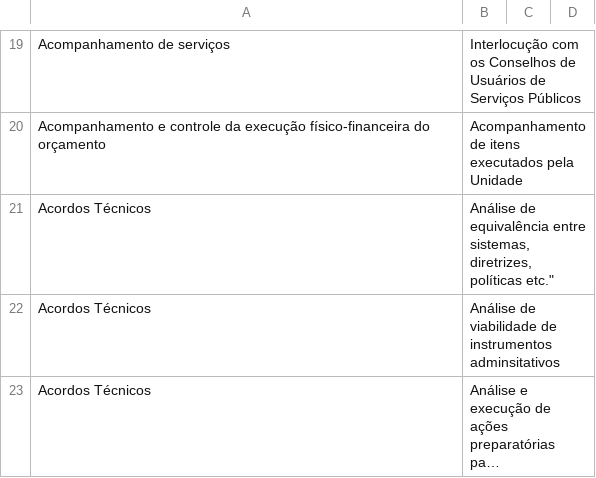
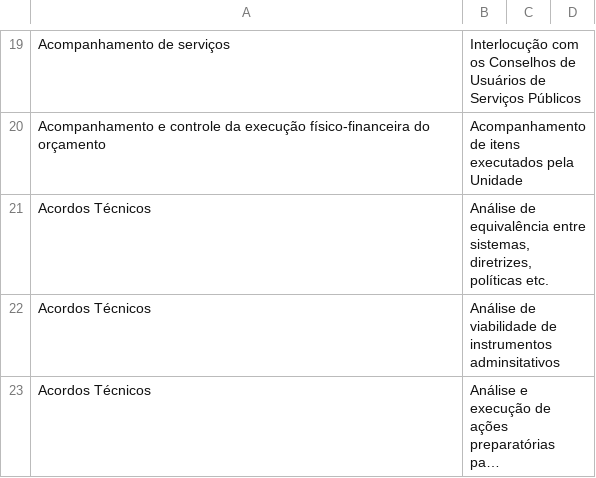
Before and after one commit to transparencia-mg/handbook, a CSV file: docs/fluxos_trabalho/atividades_SUCT.csv, drawn as a sheet; only a part is shown, gaps mark what is left out; long unchanged cells end in ….

Commit message:
corrige formatação várias linhas

```diff
--- a/docs/fluxos_trabalho/atividades_SUCT.csv
+++ b/docs/fluxos_trabalho/atividades_SUCT.csv
@@ -20,3 +20,3 @@ Acompanhamento de serviços,"Interlocução com os Conselhos de Usuários de Ser
 Acompanhamento e controle da execução físico-financeira do orçamento,"Acompanhamento de itens executados pela Unidade"
-Acordos Técnicos ,"Análise de equivalência entre sistemas, diretrizes," políticas etc."
+Acordos Técnicos ,"Análise de equivalência entre sistemas, diretrizes, políticas etc."
 Acordos Técnicos ,"Análise de viabilidade de instrumentos adminsitativos"
```
